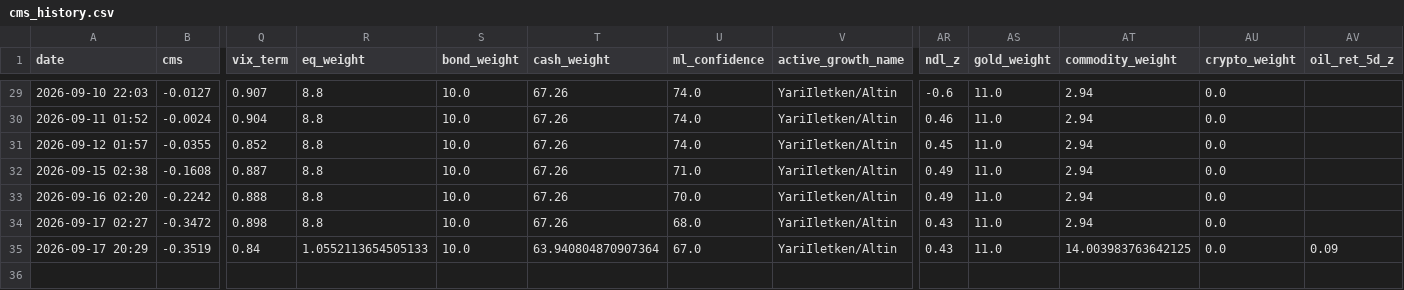
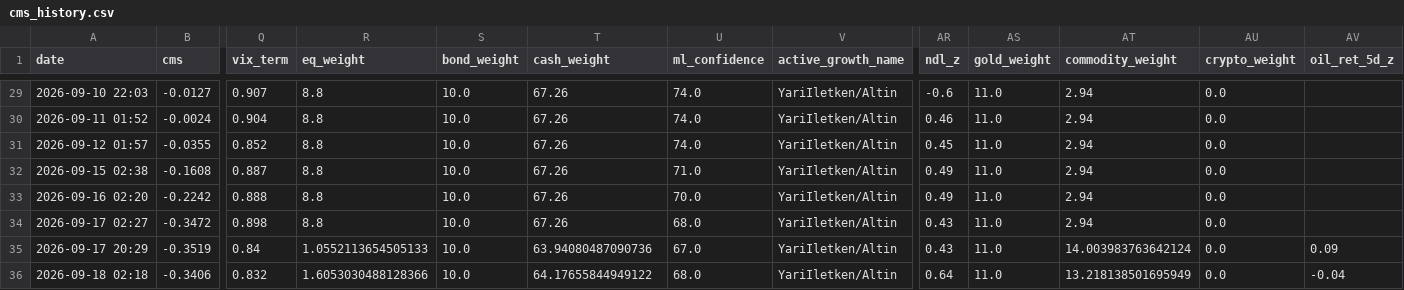
Before and after one commit to evsayar33-oss/macro-sentinel, a CSV file: cms_history.csv, drawn as a sheet; only a part is shown, gaps mark what is left out; rows hold the shown columns only; the diff names each change by its address in the sheet, - before the commit and + after, or states it on an @@ line.

```diff
--- a/cms_history.csv
+++ b/cms_history.csv
-T35 (cash_weight): 63.940804870907364
+T35 (cash_weight): 63.94080487090736
-AT35 (commodity_weight): 14.003983763642125
+AT35 (commodity_weight): 14.003983763642124
+row 36: 2026-09-18 02:18 | -0.3406 | 0.832 | 1.6053030488128366 | 10.0 | 64.17655844949122 | 68.0 | YariIletken/Altin | 0.64 | 11.0 | 13.218138501695949 | 0.0 | -0.04
```
